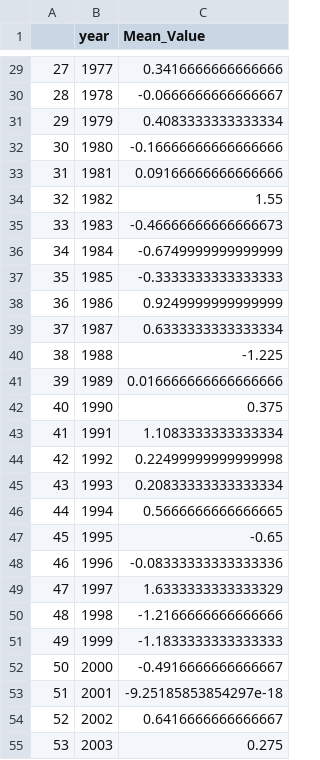
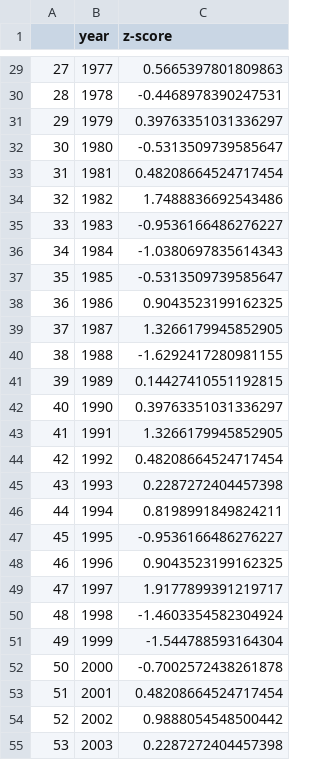
Before and after one commit to slndaniel/informatievisualisatie, a CSV file: docs/new_elnino_lanina.csv, drawn as a sheet; only a part is shown, gaps mark what is left out; the diff covers the shown part only.

```diff
--- a/docs/new_elnino_lanina.csv
+++ b/docs/new_elnino_lanina.csv
@@ -1 +1 @@
-,year,Mean_Value
+,year,z-score
@@ -29,27 +29,27 @@
-27,1977,0.3416666666666666
-28,1978,-0.0666666666666667
-29,1979,0.4083333333333334
-30,1980,-0.16666666666666666
-31,1981,0.09166666666666666
-32,1982,1.55
-33,1983,-0.46666666666666673
-34,1984,-0.6749999999999999
-35,1985,-0.3333333333333333
-36,1986,0.9249999999999999
-37,1987,0.6333333333333334
-38,1988,-1.225
-39,1989,0.016666666666666666
-40,1990,0.375
-41,1991,1.1083333333333334
-42,1992,0.22499999999999998
-43,1993,0.20833333333333334
-44,1994,0.5666666666666665
-45,1995,-0.65
-46,1996,-0.08333333333333336
-47,1997,1.6333333333333329
-48,1998,-1.2166666666666666
-49,1999,-1.1833333333333333
-50,2000,-0.4916666666666667
-51,2001,-9.25185853854297e-18
-52,2002,0.6416666666666667
-53,2003,0.275
+27,1977,0.5665397801809863
+28,1978,-0.4468978390247531
+29,1979,0.39763351031336297
+30,1980,-0.5313509739585647
+31,1981,0.48208664524717454
+32,1982,1.7488836692543486
+33,1983,-0.9536166486276227
+34,1984,-1.0380697835614343
+35,1985,-0.5313509739585647
+36,1986,0.9043523199162325
+37,1987,1.3266179945852905
+38,1988,-1.6292417280981155
+39,1989,0.14427410551192815
+40,1990,0.39763351031336297
+41,1991,1.3266179945852905
+42,1992,0.48208664524717454
+43,1993,0.2287272404457398
+44,1994,0.8198991849824211
+45,1995,-0.9536166486276227
+46,1996,0.9043523199162325
+47,1997,1.9177899391219717
+48,1998,-1.4603354582304924
+49,1999,-1.544788593164304
+50,2000,-0.7002572438261878
+51,2001,0.48208664524717454
+52,2002,0.9888054548500442
+53,2003,0.2287272404457398
```
Also changed, not shown: 45 edited cells elsewhere in this file, 17 other files.
